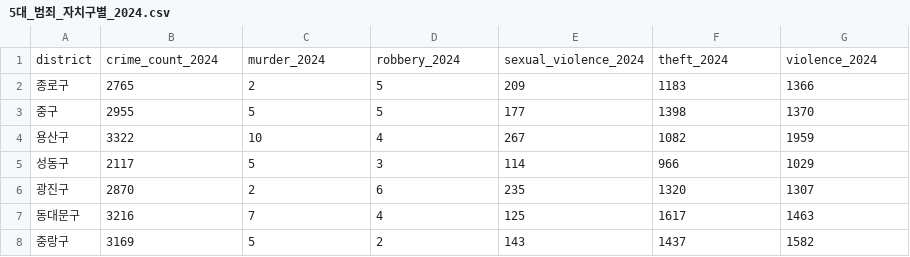
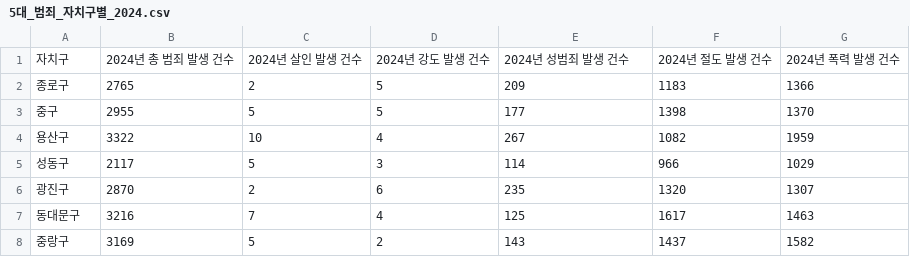
Before and after one commit to creatorsg/Seoul_Shieldus, a CSV file: data/processed/5대_범죄_자치구별_2024.csv, drawn as a sheet; only a part is shown.

Commit message:
Update 5대_범죄_자치구별_2024.csv

```diff
--- a/data/processed/5대_범죄_자치구별_2024.csv
+++ b/data/processed/5대_범죄_자치구별_2024.csv
@@ -1,2 +1,2 @@
-district,crime_count_2024,murder_2024,robbery_2024,sexual_violence_2024,theft_2024,violence_2024
+자치구,2024년 총 범죄 발생 건수,2024년 살인 발생 건수,	2024년 강도 발생 건수,2024년 성범죄 발생 건수,2024년 절도 발생 건수,2024년 폭력 발생 건수
 종로구,2765,2,5,209,1183,1366
```
